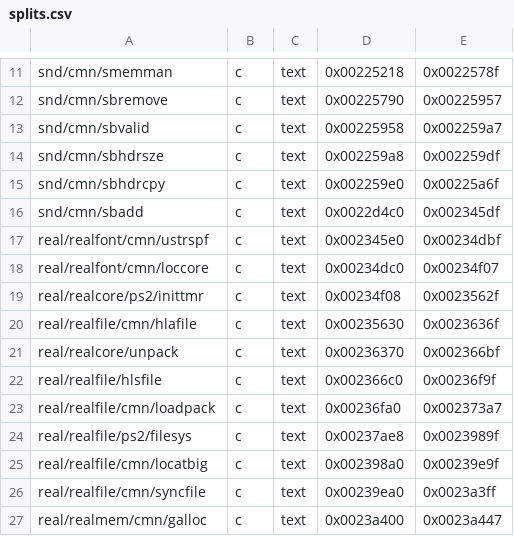
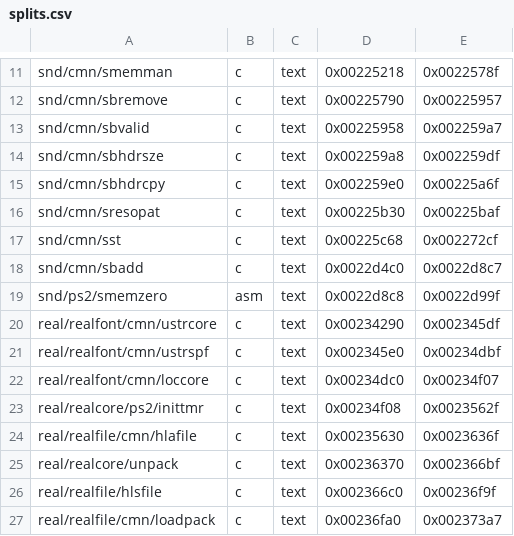
Before and after one commit to ssxdecomp/ssx, a CSV file: data/splits.csv, drawn as a sheet; only a part is shown, gaps mark what is left out; the shorter side is filled out with more unchanged rows.

Commit message:
data: Add new EAC SND splits

```diff
--- a/data/splits.csv
+++ b/data/splits.csv
@@ -15,3 +15,7 @@ snd/cmn/sbhdrsze,c,text,0x002259a8,0x002259df
 snd/cmn/sbhdrcpy,c,text,0x002259e0,0x00225a6f
-snd/cmn/sbadd,c,text,0x0022d4c0,0x002345df
+snd/cmn/sresopat,c,text,0x00225b30,0x00225baf
+snd/cmn/sst,c,text,0x00225c68,0x002272cf
+snd/cmn/sbadd,c,text,0x0022d4c0,0x0022d8c7
+snd/ps2/smemzero,asm,text,0x0022d8c8,0x0022d99f
+real/realfont/cmn/ustrcore,c,text,0x00234290,0x002345df
 real/realfont/cmn/ustrspf,c,text,0x002345e0,0x00234dbf
```
